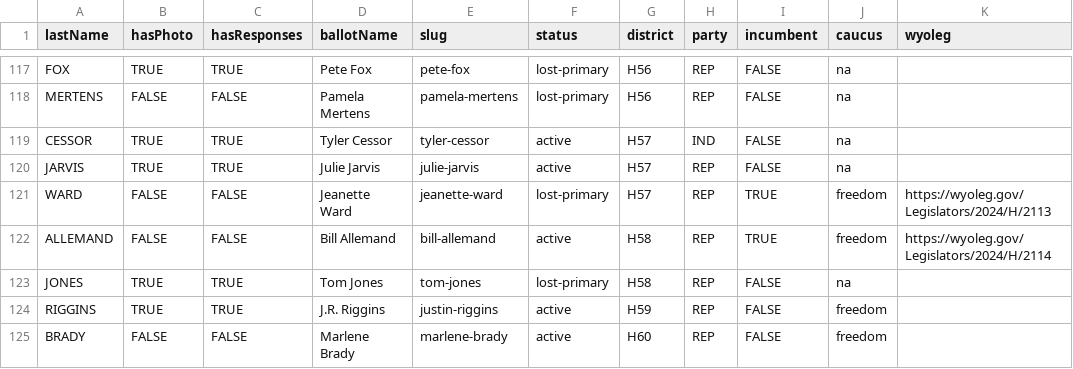
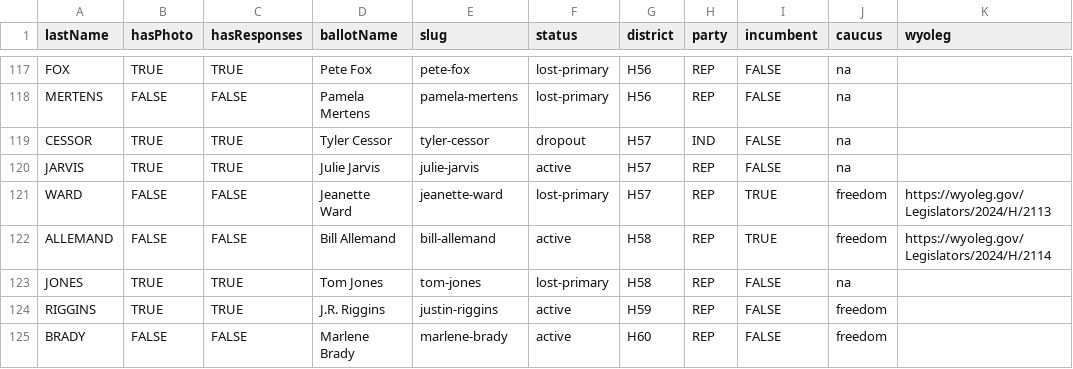
Before and after one commit to wyofile/election-guide, a CSV file: inputs/candidate-data.csv, drawn as a sheet; only a part is shown, gaps mark what is left out; the diff names each change by its address in the sheet, - before the commit and + after, or states it on an @@ line.

Commit message:
update withdrawn candidates, judge links new tab, nav bar fix for small screens

```diff
--- a/inputs/candidate-data.csv
+++ b/inputs/candidate-data.csv
-F119 (status): active
+F119 (status): dropout
```
Also changed, not shown: 5 other files.
